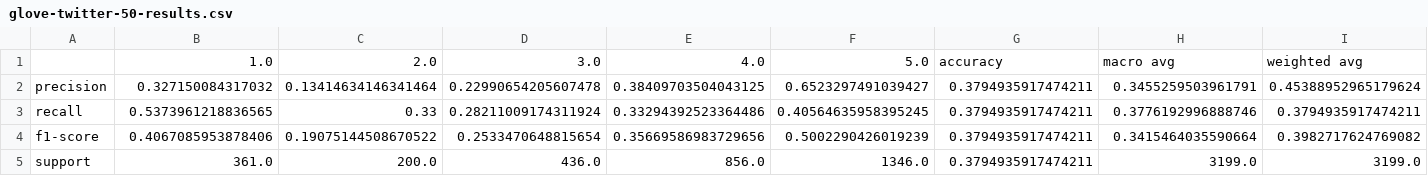
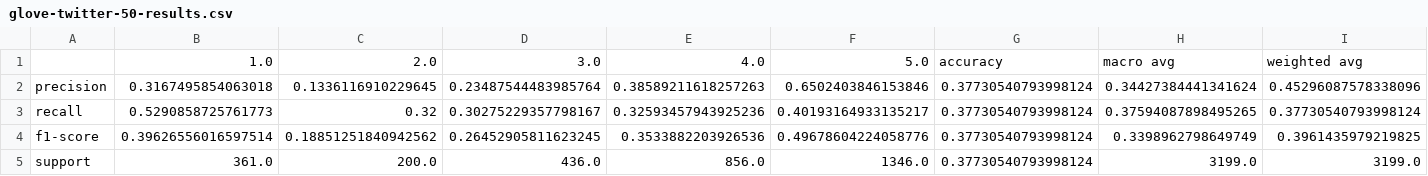
Before and after one commit to stergiosbamp/nlp-review-rating-prediction, a CSV file: findings/GLOVE-TWITTER/SIZE-50/glove-twitter-50-results.csv, drawn as a sheet.

Commit message:
Re-upload glove twitter results after fixes random state for oversampler

```diff
--- a/findings/GLOVE-TWITTER/SIZE-50/glove-twitter-50-results.csv
+++ b/findings/GLOVE-TWITTER/SIZE-50/glove-twitter-50-results.csv
@@ -1,5 +1,5 @@
 ,1.0,2.0,3.0,4.0,5.0,accuracy,macro avg,weighted avg
-precision,0.327150084317032,0.13414634146341464,0.22990654205607478,0.38409703504043125,0.6523297491039427,0.3794935917474211,0.3455259503961791,0.45388952965179624
-recall,0.5373961218836565,0.33,0.28211009174311924,0.33294392523364486,0.40564635958395245,0.3794935917474211,0.3776192996888746,0.3794935917474211
-f1-score,0.4067085953878406,0.19075144508670522,0.2533470648815654,0.35669586983729656,0.5002290426019239,0.3794935917474211,0.3415464035590664,0.3982717624769082
-support,361.0,200.0,436.0,856.0,1346.0,0.3794935917474211,3199.0,3199.0
+precision,0.3167495854063018,0.1336116910229645,0.23487544483985764,0.38589211618257263,0.6502403846153846,0.37730540793998124,0.34427384441341624,0.45296087578338096
+recall,0.5290858725761773,0.32,0.30275229357798167,0.32593457943925236,0.40193164933135217,0.37730540793998124,0.37594087898495265,0.37730540793998124
+f1-score,0.39626556016597514,0.18851251840942562,0.26452905811623245,0.3533882203926536,0.49678604224058776,0.37730540793998124,0.3398962798649749,0.3961435979219825
+support,361.0,200.0,436.0,856.0,1346.0,0.37730540793998124,3199.0,3199.0
```
Also changed, not shown: findings/GLOVE-TWITTER/SIZE-100/glove-twitter-100-results.csv, findings/GLOVE-TWITTER/SIZE-200/glove-twitter-200-results.csv.
